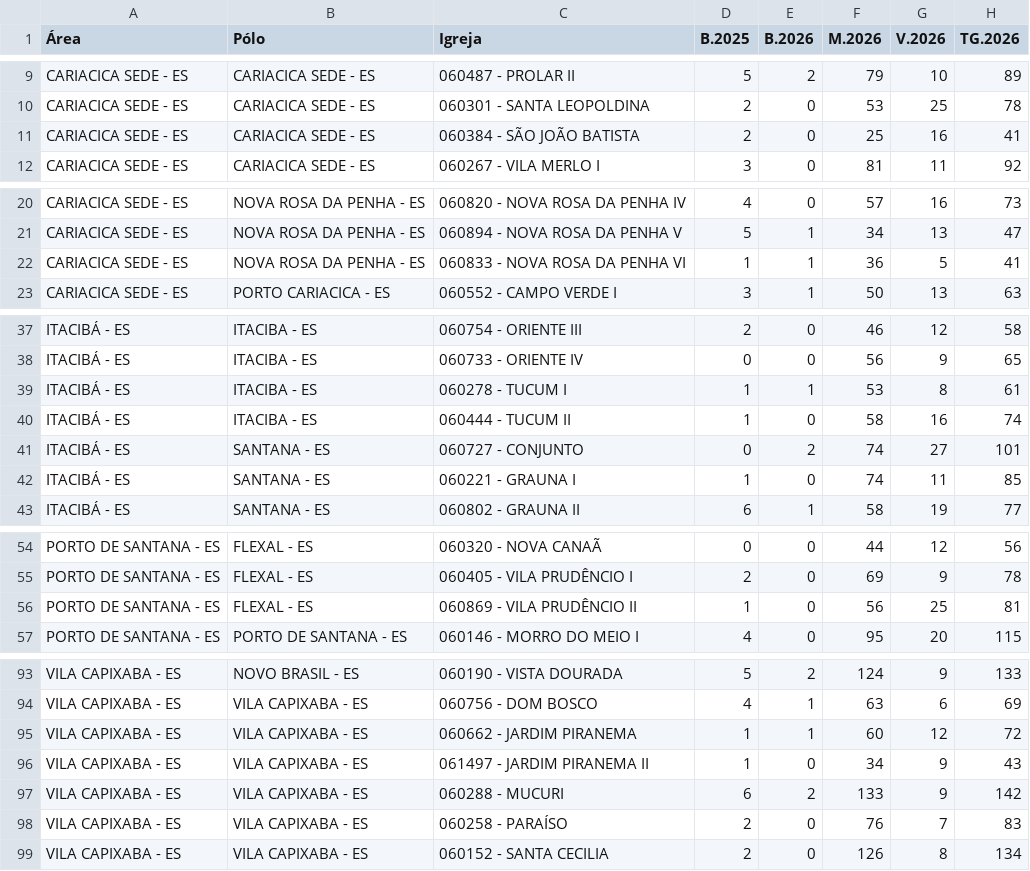
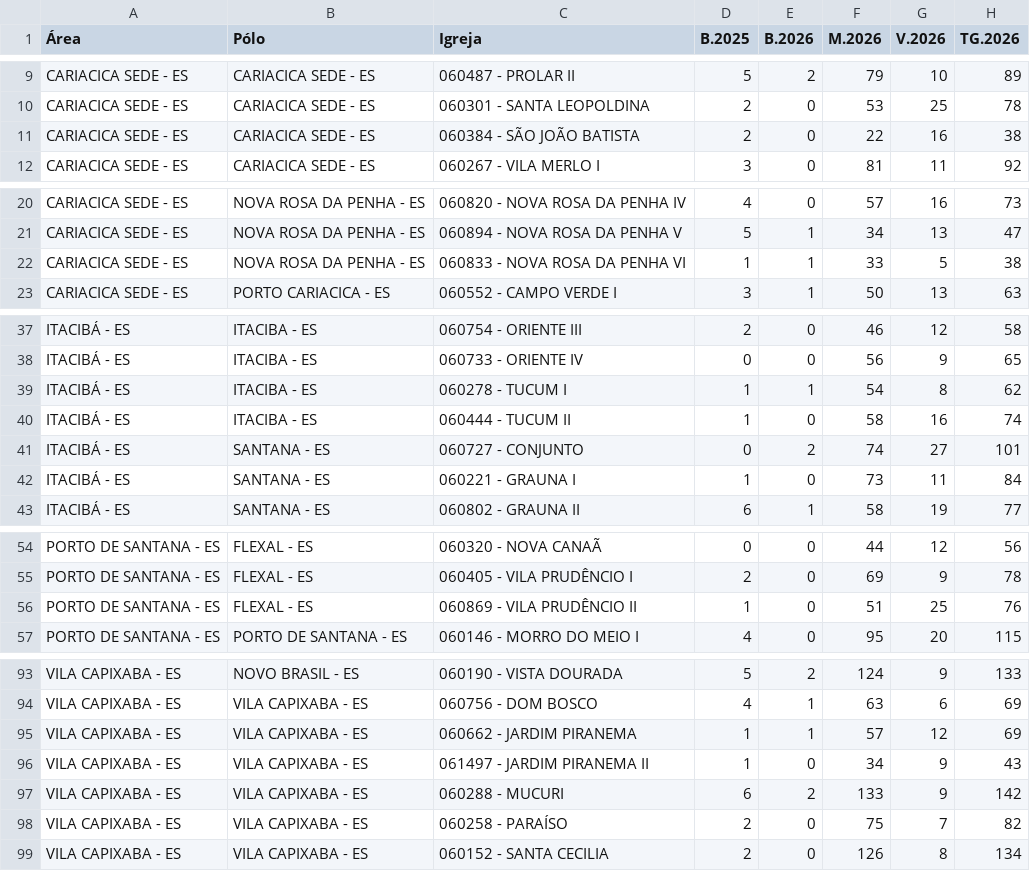
Before and after one commit to carlosmagnokill-svg/RegVilaCapixaba, a CSV file: BATISMO.csv, drawn as a sheet; only a part is shown, gaps mark what is left out; the diff covers the shown part only.

```diff
--- a/BATISMO.csv
+++ b/BATISMO.csv
@@ -10,3 +10,3 @@ CARIACICA SEDE - ES,CARIACICA SEDE - ES,060487 - PROLAR II,5,2,79,10,89
 CARIACICA SEDE - ES,CARIACICA SEDE - ES,060301 - SANTA LEOPOLDINA,2,0,53,25,78
-CARIACICA SEDE - ES,CARIACICA SEDE - ES,060384 - SÃO JOÃO BATISTA,2,0,25,16,41
+CARIACICA SEDE - ES,CARIACICA SEDE - ES,060384 - SÃO JOÃO BATISTA,2,0,22,16,38
 CARIACICA SEDE - ES,CARIACICA SEDE - ES,060267 - VILA MERLO I,3,0,81,11,92
@@ -21,3 +21,3 @@ CARIACICA SEDE - ES,NOVA ROSA DA PENHA - ES,060820 - NOVA ROSA DA PENHA IV,4,0,5
 CARIACICA SEDE - ES,NOVA ROSA DA PENHA - ES,060894 - NOVA ROSA DA PENHA V,5,1,34,13,47
-CARIACICA SEDE - ES,NOVA ROSA DA PENHA - ES,060833 - NOVA ROSA DA PENHA VI,1,1,36,5,41
+CARIACICA SEDE - ES,NOVA ROSA DA PENHA - ES,060833 - NOVA ROSA DA PENHA VI,1,1,33,5,38
 CARIACICA SEDE - ES,PORTO CARIACICA - ES,060552 - CAMPO VERDE I,3,1,50,13,63
@@ -38,6 +38,6 @@ ITACIBÁ - ES,ITACIBA  - ES,060754 - ORIENTE III,2,0,46,12,58
 ITACIBÁ - ES,ITACIBA  - ES,060733 - ORIENTE IV,0,0,56,9,65
-ITACIBÁ - ES,ITACIBA  - ES,060278 - TUCUM I,1,1,53,8,61
+ITACIBÁ - ES,ITACIBA  - ES,060278 - TUCUM I,1,1,54,8,62
 ITACIBÁ - ES,ITACIBA  - ES,060444 - TUCUM II,1,0,58,16,74
 ITACIBÁ - ES,SANTANA - ES,060727 - CONJUNTO,0,2,74,27,101
-ITACIBÁ - ES,SANTANA - ES,060221 - GRAUNA I,1,0,74,11,85
+ITACIBÁ - ES,SANTANA - ES,060221 - GRAUNA I,1,0,73,11,84
 ITACIBÁ - ES,SANTANA - ES,060802 - GRAUNA II,6,1,58,19,77
@@ -55,3 +55,3 @@ PORTO DE SANTANA - ES,FLEXAL  - ES,060320 - NOVA CANAÃ,0,0,44,12,56
 PORTO DE SANTANA - ES,FLEXAL  - ES,060405 - VILA PRUDÊNCIO I,2,0,69,9,78
-PORTO DE SANTANA - ES,FLEXAL  - ES,060869 - VILA PRUDÊNCIO II,1,0,56,25,81
+PORTO DE SANTANA - ES,FLEXAL  - ES,060869 - VILA PRUDÊNCIO II,1,0,51,25,76
 PORTO DE SANTANA - ES,PORTO DE SANTANA - ES,060146 - MORRO DO MEIO I,4,0,95,20,115
@@ -94,6 +94,6 @@ VILA CAPIXABA - ES,NOVO BRASIL - ES,060190 - VISTA DOURADA,5,2,124,9,133
 VILA CAPIXABA - ES,VILA CAPIXABA  - ES,060756 - DOM BOSCO,4,1,63,6,69
-VILA CAPIXABA - ES,VILA CAPIXABA  - ES,060662 - JARDIM PIRANEMA,1,1,60,12,72
+VILA CAPIXABA - ES,VILA CAPIXABA  - ES,060662 - JARDIM PIRANEMA,1,1,57,12,69
 VILA CAPIXABA - ES,VILA CAPIXABA  - ES,061497 - JARDIM PIRANEMA II,1,0,34,9,43
 VILA CAPIXABA - ES,VILA CAPIXABA  - ES,060288 - MUCURI,6,2,133,9,142
-VILA CAPIXABA - ES,VILA CAPIXABA  - ES,060258 - PARAÍSO,2,0,76,7,83
+VILA CAPIXABA - ES,VILA CAPIXABA  - ES,060258 - PARAÍSO,2,0,75,7,82
 VILA CAPIXABA - ES,VILA CAPIXABA  - ES,060152 - SANTA CECILIA,2,0,126,8,134
```
Also changed, not shown: 2 edited cells elsewhere in this file, 1 other file.
